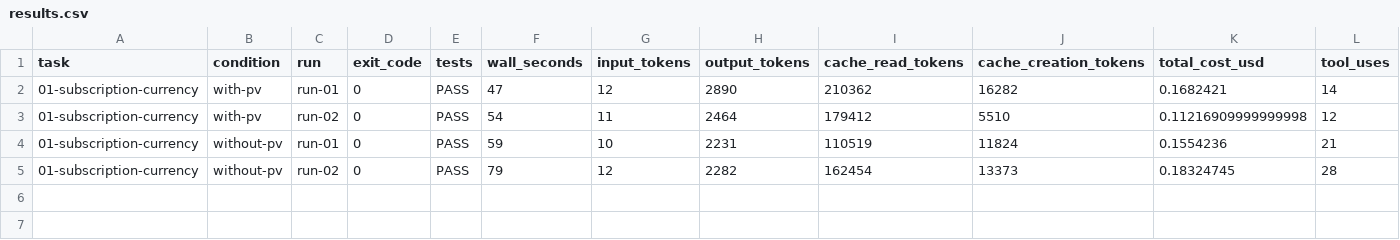
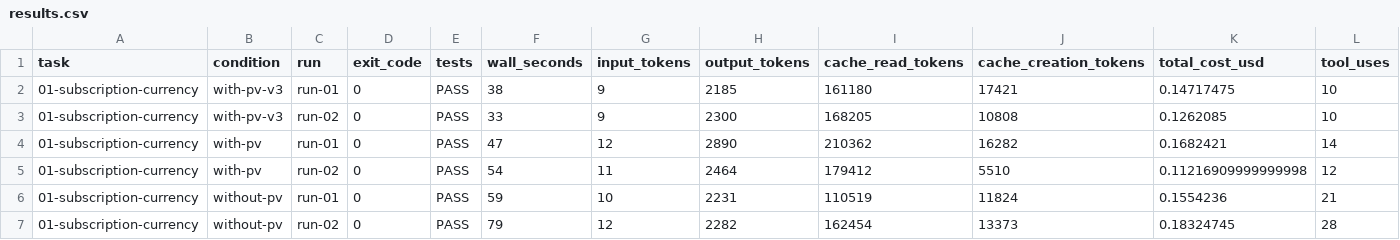
Before and after one commit to miles-hs-lee/PolarisVibeSpec, a CSV file: experiments/bench-002/runs/01-subscription-currency/results.csv, drawn as a sheet; only a part is shown; rows hold the shown columns only; the diff names each change by its address in the sheet, - before the commit and + after, or states it on an @@ line.

```diff
--- a/experiments/bench-002/runs/01-subscription-currency/results.csv
+++ b/experiments/bench-002/runs/01-subscription-currency/results.csv
+row 2: 01-subscription-currency | with-pv-v3 | run-01 | 0 | PASS | 38 | 9 | 2185 | 161180 | 17421 | 0.14717475 | 10
+row 3: 01-subscription-currency | with-pv-v3 | run-02 | 0 | PASS | 33 | 9 | 2300 | 168205 | 10808 | 0.1262085 | 10
```
Also changed, not shown: experiments/bench-002/runs/02-checkout-invoice/results.csv, 37 other files.
